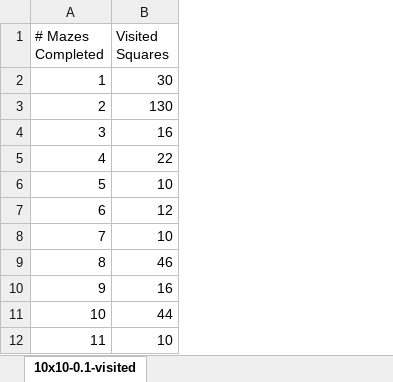
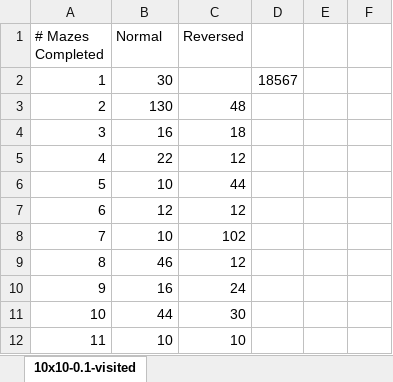
Before and after one commit to jfeeley13/AIFinal, an Excel workbook: 10x10-0.1-visited.xlsx, sheet 10x10-0.1-visited, drawn as a sheet; only a part is shown; values as stored, in another font and other column widths than the file's, no borders; charts and pictures not drawn; the diff covers the shown part only; the diff names each change by its address in the sheet, - before the commit and + after, or states it on an @@ line.

Commit message:
Working on data for reversing start and goal

```diff
--- a/10x10-0.1-visited.xlsx (sheet 10x10-0.1-visited)
+++ b/10x10-0.1-visited.xlsx (sheet 10x10-0.1-visited)
+column C (Reversed), rows 3-12: 48 | 18 | 12 | 44 | 12 | 102 | 12 | 24 | 30 | 10
+column D, row 2: 18567
+column E, empty
+column F, empty
-B1: Visited Squares
+B1: Normal
```
Also changed, not shown: 100 removed rows, 25 edited cells and row numbers in column A elsewhere in this sheet, charts or pictures, 1 other file.
